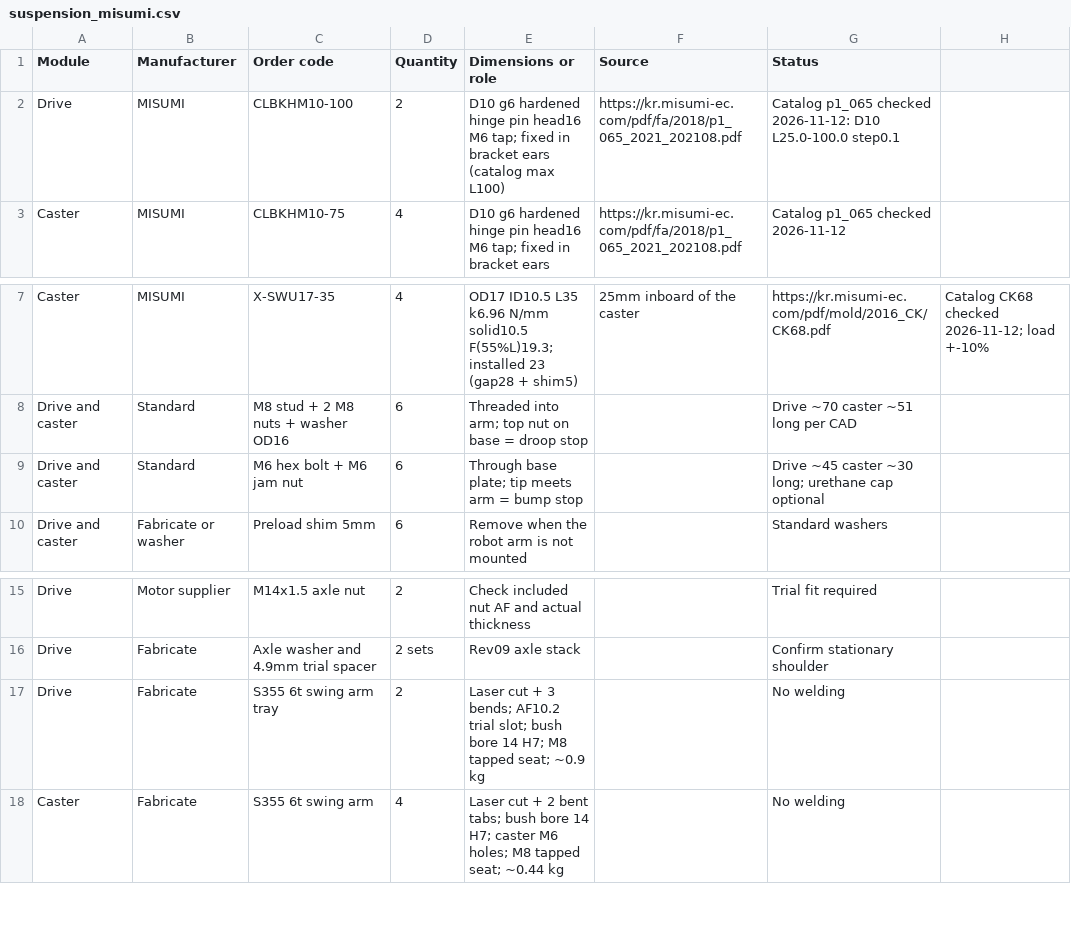
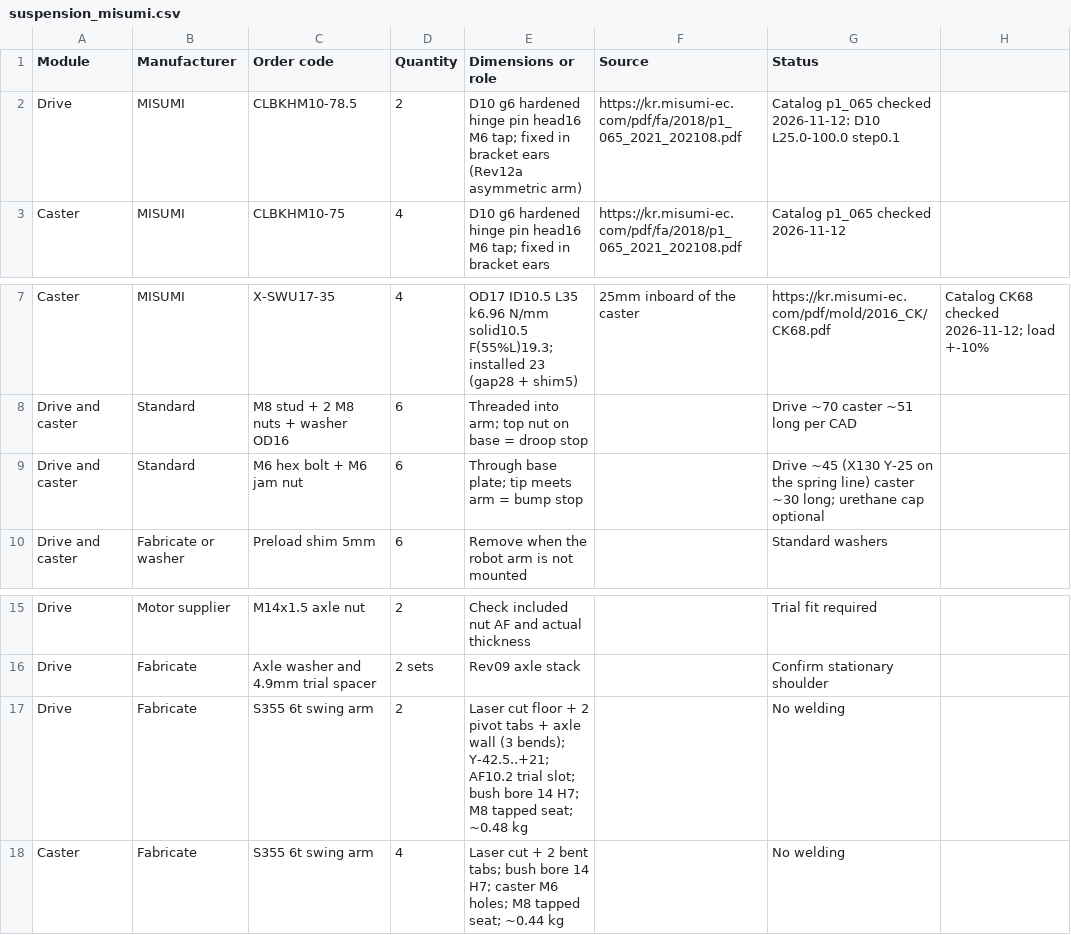
Before and after one commit to hsh3167/amr_project, a CSV file: bom/suspension_misumi.csv, drawn as a sheet; only a part is shown, gaps mark what is left out.

```diff
--- a/bom/suspension_misumi.csv
+++ b/bom/suspension_misumi.csv
@@ -1,3 +1,3 @@
 Module,Manufacturer,Order code,Quantity,Dimensions or role,Source,Status
-Drive,MISUMI,CLBKHM10-100,2,D10 g6 hardened hinge pin head16 M6 tap; fixed in bracket ears (catalog max L100),https://kr.misumi-ec.com/pdf/fa/2018/p1_065_2021_202108.pdf,Catalog p1_065 checked 2026-11-12: D10 L25.0-100.0 step0.1
+Drive,MISUMI,CLBKHM10-78.5,2,D10 g6 hardened hinge pin head16 M6 tap; fixed in bracket ears (Rev12a asymmetric arm),https://kr.misumi-ec.com/pdf/fa/2018/p1_065_2021_202108.pdf,Catalog p1_065 checked 2026-11-12: D10 L25.0-100.0 step0.1
 Caster,MISUMI,CLBKHM10-75,4,D10 g6 hardened hinge pin head16 M6 tap; fixed in bracket ears,https://kr.misumi-ec.com/pdf/fa/2018/p1_065_2021_202108.pdf,Catalog p1_065 checked 2026-11-12
@@ -8,3 +8,3 @@ Caster,MISUMI,X-SWU17-35,4,OD17 ID10.5 L35 k6.96 N/mm solid10.5 F(55%L)19.3; ins
 Drive and caster,Standard,M8 stud + 2 M8 nuts + washer OD16,6,Threaded into arm; top nut on base = droop stop,,Drive ~70 caster ~51 long per CAD
-Drive and caster,Standard,M6 hex bolt + M6 jam nut,6,Through base plate; tip meets arm = bump stop,,Drive ~45 caster ~30 long; urethane cap optional
+Drive and caster,Standard,M6 hex bolt + M6 jam nut,6,Through base plate; tip meets arm = bump stop,,Drive ~45 (X130 Y-25 on the spring line) caster ~30 long; urethane cap optional
 Drive and caster,Fabricate or washer,Preload shim 5mm,6,Remove when the robot arm is not mounted,,Standard washers
@@ -16,3 +16,3 @@ Drive,Motor supplier,M14x1.5 axle nut,2,Check included nut AF and actual thickne
 Drive,Fabricate,Axle washer and 4.9mm trial spacer,2 sets,Rev09 axle stack,,Confirm stationary shoulder
-Drive,Fabricate,S355 6t swing arm tray,2,Laser cut + 3 bends; AF10.2 trial slot; bush bore 14 H7; M8 tapped seat; ~0.9 kg,,No welding
+Drive,Fabricate,S355 6t swing arm,2,Laser cut floor + 2 pivot tabs + axle wall (3 bends); Y-42.5..+21; AF10.2 trial slot; bush bore 14 H7; M8 tapped seat; ~0.48 kg,,No welding
 Caster,Fabricate,S355 6t swing arm,4,Laser cut + 2 bent tabs; bush bore 14 H7; caster M6 holes; M8 tapped seat; ~0.44 kg,,No welding
```
Also changed, not shown: 6 other files.
